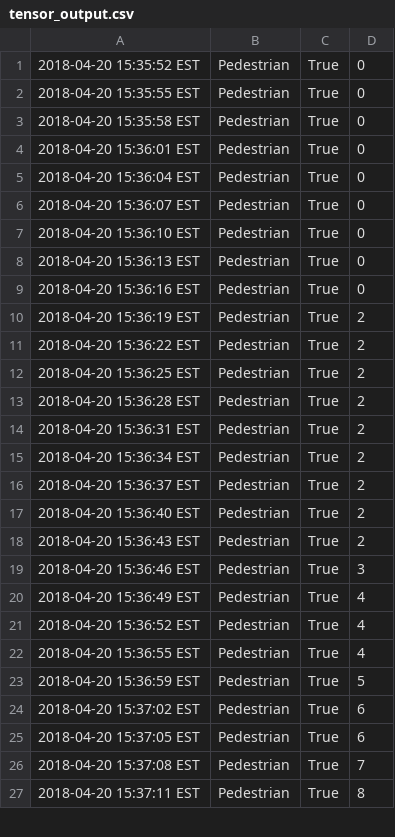
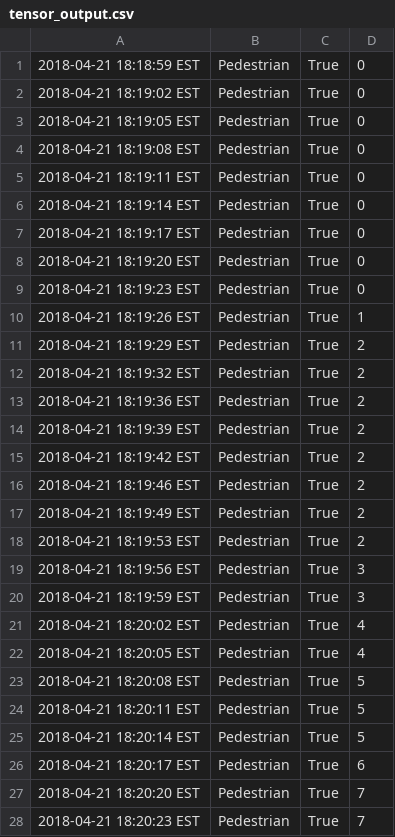
Before and after one commit to MorganTHobson/DruidHillCV, a CSV file: tensor_output.csv, drawn as a sheet; only a part is shown; the diff covers the shown part only.

```diff
--- a/tensor_output.csv
+++ b/tensor_output.csv
@@ -1,27 +1,28 @@
-2018-04-20 15:35:52 EST,Pedestrian,True,0
-2018-04-20 15:35:55 EST,Pedestrian,True,0
-2018-04-20 15:35:58 EST,Pedestrian,True,0
-2018-04-20 15:36:01 EST,Pedestrian,True,0
-2018-04-20 15:36:04 EST,Pedestrian,True,0
-2018-04-20 15:36:07 EST,Pedestrian,True,0
-2018-04-20 15:36:10 EST,Pedestrian,True,0
-2018-04-20 15:36:13 EST,Pedestrian,True,0
-2018-04-20 15:36:16 EST,Pedestrian,True,0
-2018-04-20 15:36:19 EST,Pedestrian,True,2
-2018-04-20 15:36:22 EST,Pedestrian,True,2
-2018-04-20 15:36:25 EST,Pedestrian,True,2
-2018-04-20 15:36:28 EST,Pedestrian,True,2
-2018-04-20 15:36:31 EST,Pedestrian,True,2
-2018-04-20 15:36:34 EST,Pedestrian,True,2
-2018-04-20 15:36:37 EST,Pedestrian,True,2
-2018-04-20 15:36:40 EST,Pedestrian,True,2
-2018-04-20 15:36:43 EST,Pedestrian,True,2
-2018-04-20 15:36:46 EST,Pedestrian,True,3
-2018-04-20 15:36:49 EST,Pedestrian,True,4
-2018-04-20 15:36:52 EST,Pedestrian,True,4
-2018-04-20 15:36:55 EST,Pedestrian,True,4
-2018-04-20 15:36:59 EST,Pedestrian,True,5
-2018-04-20 15:37:02 EST,Pedestrian,True,6
-2018-04-20 15:37:05 EST,Pedestrian,True,6
-2018-04-20 15:37:08 EST,Pedestrian,True,7
-2018-04-20 15:37:11 EST,Pedestrian,True,8
+2018-04-21 18:18:59 EST,Pedestrian,True,0
+2018-04-21 18:19:02 EST,Pedestrian,True,0
+2018-04-21 18:19:05 EST,Pedestrian,True,0
+2018-04-21 18:19:08 EST,Pedestrian,True,0
+2018-04-21 18:19:11 EST,Pedestrian,True,0
+2018-04-21 18:19:14 EST,Pedestrian,True,0
+2018-04-21 18:19:17 EST,Pedestrian,True,0
+2018-04-21 18:19:20 EST,Pedestrian,True,0
+2018-04-21 18:19:23 EST,Pedestrian,True,0
+2018-04-21 18:19:26 EST,Pedestrian,True,1
+2018-04-21 18:19:29 EST,Pedestrian,True,2
+2018-04-21 18:19:32 EST,Pedestrian,True,2
+2018-04-21 18:19:36 EST,Pedestrian,True,2
+2018-04-21 18:19:39 EST,Pedestrian,True,2
+2018-04-21 18:19:42 EST,Pedestrian,True,2
+2018-04-21 18:19:46 EST,Pedestrian,True,2
+2018-04-21 18:19:49 EST,Pedestrian,True,2
+2018-04-21 18:19:53 EST,Pedestrian,True,2
+2018-04-21 18:19:56 EST,Pedestrian,True,3
+2018-04-21 18:19:59 EST,Pedestrian,True,3
+2018-04-21 18:20:02 EST,Pedestrian,True,4
+2018-04-21 18:20:05 EST,Pedestrian,True,4
+2018-04-21 18:20:08 EST,Pedestrian,True,5
+2018-04-21 18:20:11 EST,Pedestrian,True,5
+2018-04-21 18:20:14 EST,Pedestrian,True,5
+2018-04-21 18:20:17 EST,Pedestrian,True,6
+2018-04-21 18:20:20 EST,Pedestrian,True,7
+2018-04-21 18:20:23 EST,Pedestrian,True,7
```
Also changed, not shown: 3 added rows, 8 removed rows and 40 edited cells elsewhere in this file, 1 other file.
